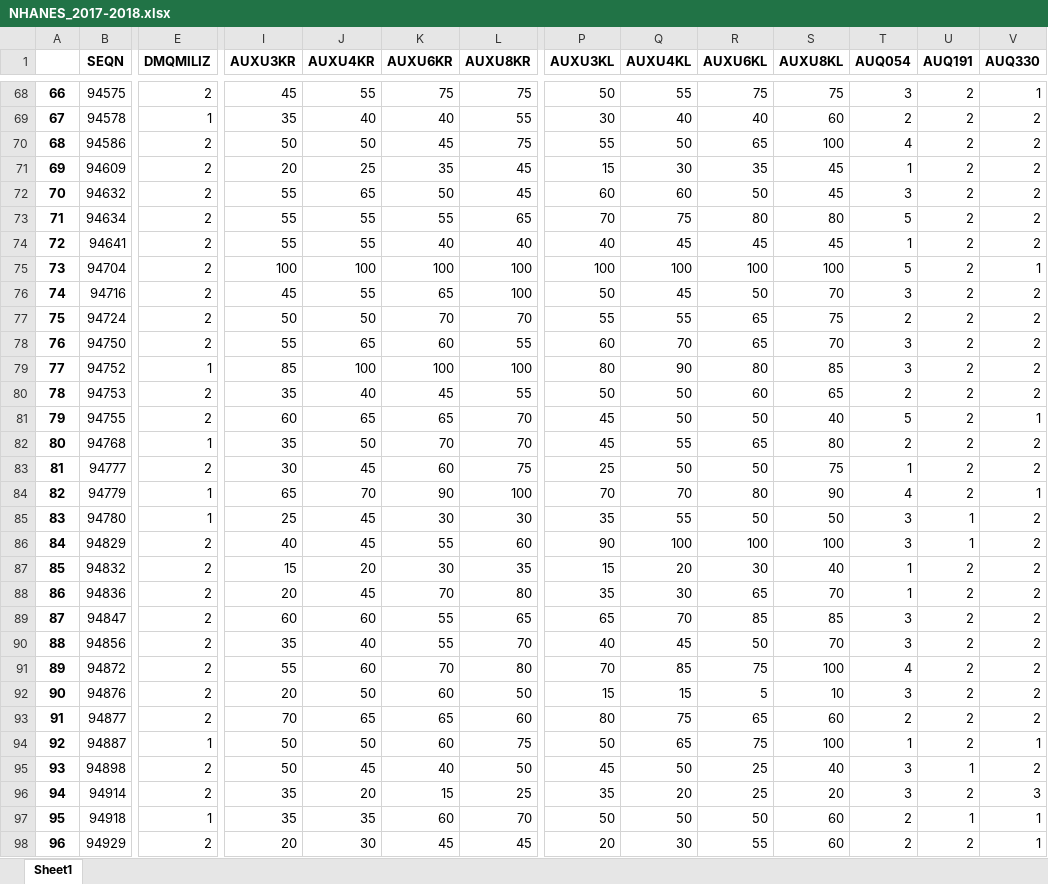
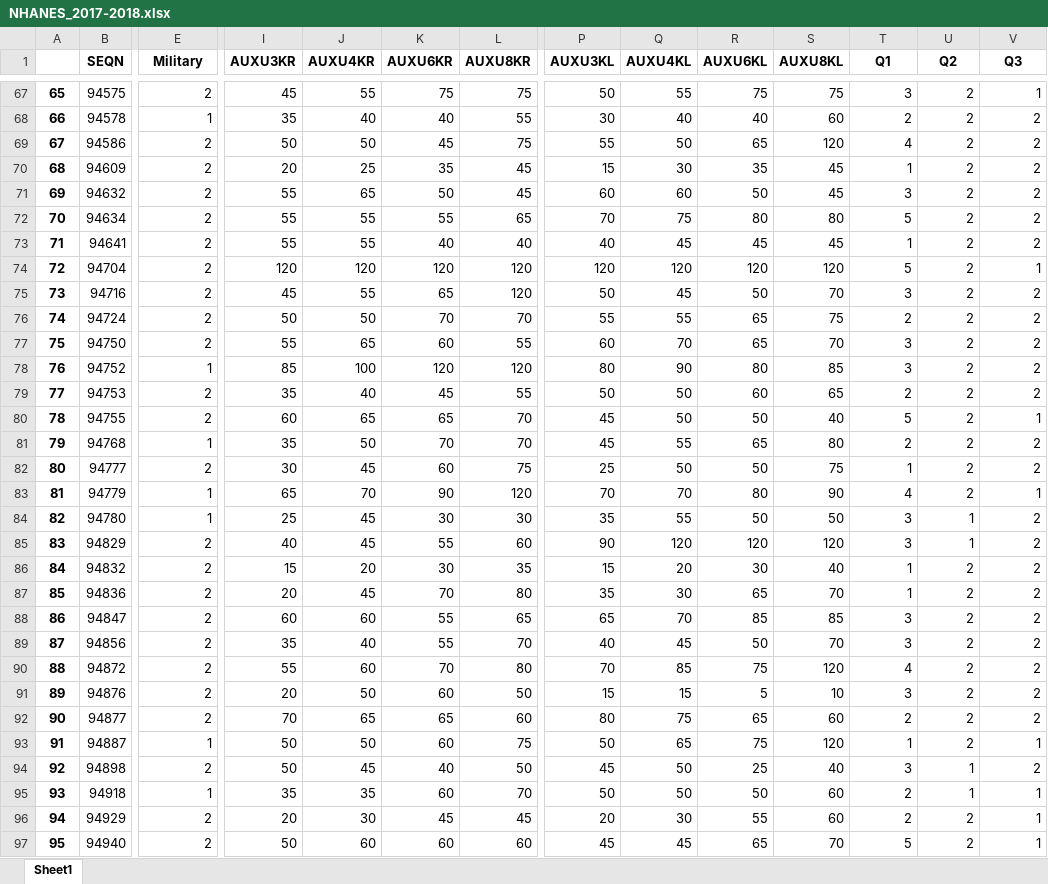
Before and after one commit to ELR11C/hEARingI.T., an Excel workbook: output/NHANES_2017-2018.xlsx, sheet Sheet1, drawn as a sheet; only a part is shown, gaps mark what is left out; the shorter side is filled out with more unchanged rows; values as stored, in another font and other column widths than the file's, no borders; removed rows and columns are numbered as before the commit, all else as after; rows hold the shown columns only; the diff covers the shown part only; the diff names each change by its address in the sheet, - before the commit and + after, or states it on an @@ line.

```diff
--- a/output/NHANES_2017-2018.xlsx (sheet Sheet1)
+++ b/output/NHANES_2017-2018.xlsx (sheet Sheet1)
-E1: DMQMILIZ
+E1: Military
-T1: AUQ054
+T1: Q1
-U1: AUQ191
+U1: Q2
-V1: AUQ330
+V1: Q3
@@ column A renumbered from row 9 down @@
-S69 (AUXU8KL): 100
+S69 (AUXU8KL): 120
-I74 (AUXU3KR): 100
+I74 (AUXU3KR): 120
-J74 (AUXU4KR): 100
+J74 (AUXU4KR): 120
-K74 (AUXU6KR): 100
+K74 (AUXU6KR): 120
-L74:L75 (AUXU8KR): 100
+L74:L75 (AUXU8KR): 120
-P74 (AUXU3KL): 100
+P74 (AUXU3KL): 120
-Q74 (AUXU4KL): 100
+Q74 (AUXU4KL): 120
-R74 (AUXU6KL): 100
+R74 (AUXU6KL): 120
-S74 (AUXU8KL): 100
+S74 (AUXU8KL): 120
-K78 (AUXU6KR): 100
+K78 (AUXU6KR): 120
-L78 (AUXU8KR): 100
+L78 (AUXU8KR): 120
-L83 (AUXU8KR): 100
+L83 (AUXU8KR): 120
-Q85 (AUXU4KL): 100
+Q85 (AUXU4KL): 120
-R85 (AUXU6KL): 100
+R85 (AUXU6KL): 120
-S85 (AUXU8KL): 100
+S85 (AUXU8KL): 120
-S90 (AUXU8KL): 100
+S90 (AUXU8KL): 120
-S93 (AUXU8KL): 100
+S93 (AUXU8KL): 120
-row 96: 94 | 94914 | 2 | 35 | 20 | 15 | 25 | 35 | 20 | 25 | 20 | 3 | 2 | 3
```
Also changed, not shown: 14 removed rows and 458 edited cells elsewhere in this sheet, output/NHANES_1999-2000.xlsx, output/NHANES_2001-2002.xlsx, 7 other files.
